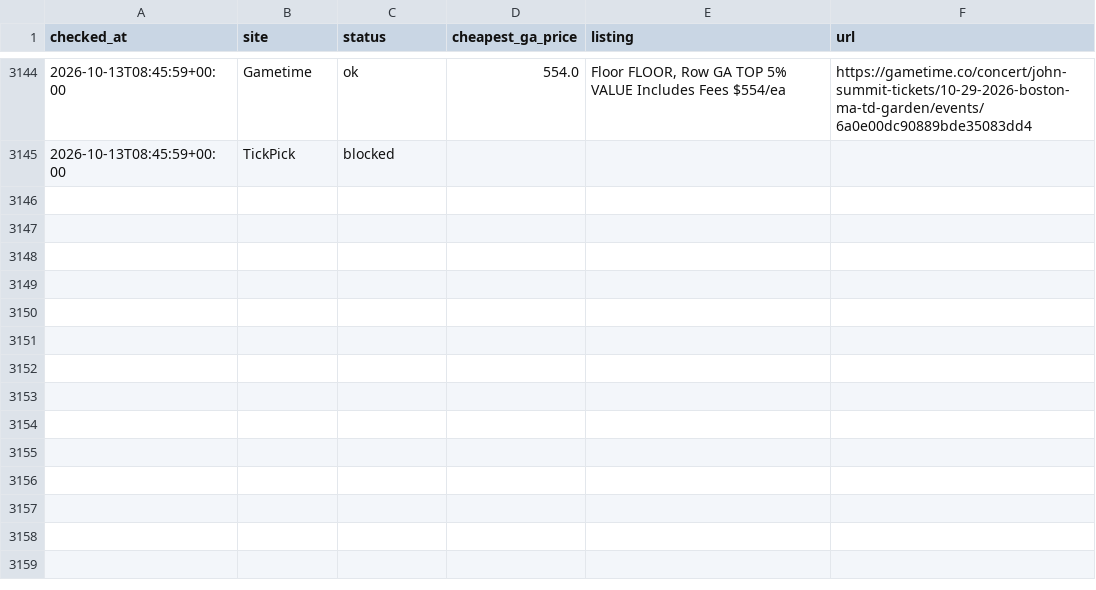
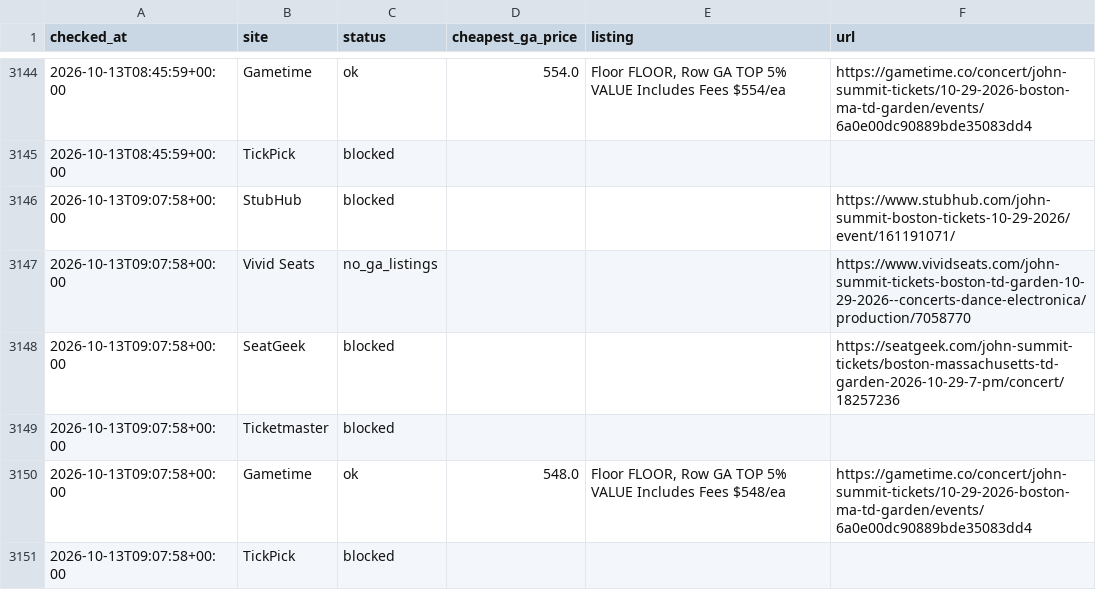
Before and after one commit to gchang29/john-summit, a CSV file: data/history.csv, drawn as a sheet; only a part is shown, gaps mark what is left out; the diff names each change by its address in the sheet, - before the commit and + after, or states it on an @@ line.

```diff
--- a/data/history.csv
+++ b/data/history.csv
+row 3146: 2026-10-13T09:07:58+00:00 | StubHub | blocked |  |  | https://www.stubhub.com/john-summit-boston-tickets-10-29-2026/event/161191071/
+row 3147: 2026-10-13T09:07:58+00:00 | Vivid Seats | no_ga_listings |  |  | https://www.vividseats.com/john-summit-tickets-boston-td-garden-10-29-2026--concerts-dance-electronica/production/7058770
+row 3148: 2026-10-13T09:07:58+00:00 | SeatGeek | blocked |  |  | https://seatgeek.com/john-summit-tickets/boston-massachusetts-td-garden-2026-10-29-7-pm/concert/18257236
+row 3149: 2026-10-13T09:07:58+00:00 | Ticketmaster | blocked
+row 3150: 2026-10-13T09:07:58+00:00 | Gametime | ok | 548.0 | Floor FLOOR, Row GA TOP 5% VALUE Includes Fees $548/ea | https://gametime.co/concert/john-summit-tickets/10-29-2026-boston-ma-td-garden/events/6a0e00dc90889bde35083dd4
+row 3151: 2026-10-13T09:07:58+00:00 | TickPick | blocked
```
Also changed, not shown: 1 other file.
